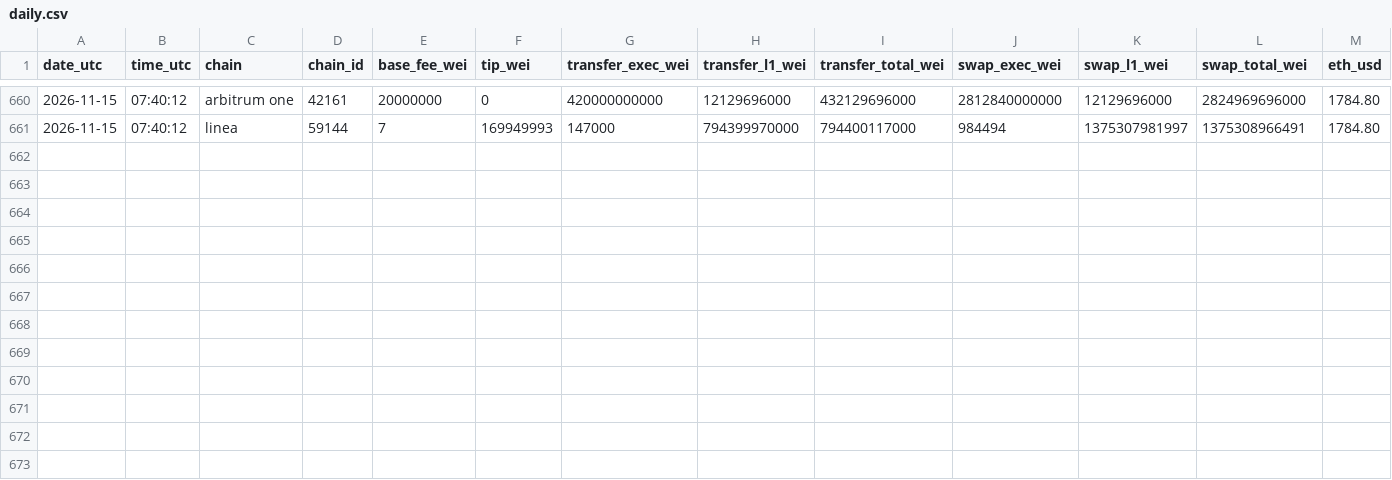
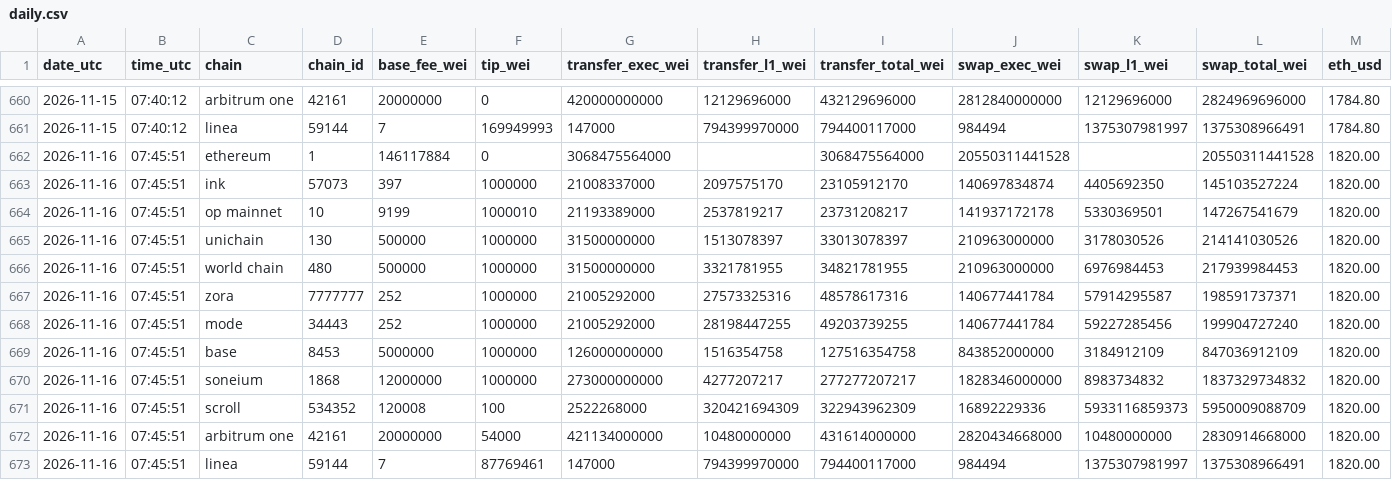
Before and after one commit to AlinaSchan/l2fees, a CSV file: data/daily.csv, drawn as a sheet; only a part is shown, gaps mark what is left out; the diff names each change by its address in the sheet, - before the commit and + after, or states it on an @@ line.

```diff
--- a/data/daily.csv
+++ b/data/daily.csv
+row 662: 2026-11-16 | 07:45:51 | ethereum | 1 | 146117884 | 0 | 3068475564000 |  | 3068475564000 | 20550311441528 |  | 20550311441528 | 1820.00
+row 663: 2026-11-16 | 07:45:51 | ink | 57073 | 397 | 1000000 | 21008337000 | 2097575170 | 23105912170 | 140697834874 | 4405692350 | 145103527224 | 1820.00
+row 664: 2026-11-16 | 07:45:51 | op mainnet | 10 | 9199 | 1000010 | 21193389000 | 2537819217 | 23731208217 | 141937172178 | 5330369501 | 147267541679 | 1820.00
+row 665: 2026-11-16 | 07:45:51 | unichain | 130 | 500000 | 1000000 | 31500000000 | 1513078397 | 33013078397 | 210963000000 | 3178030526 | 214141030526 | 1820.00
+row 666: 2026-11-16 | 07:45:51 | world chain | 480 | 500000 | 1000000 | 31500000000 | 3321781955 | 34821781955 | 210963000000 | 6976984453 | 217939984453 | 1820.00
+row 667: 2026-11-16 | 07:45:51 | zora | 7777777 | 252 | 1000000 | 21005292000 | 27573325316 | 48578617316 | 140677441784 | 57914295587 | 198591737371 | 1820.00
+row 668: 2026-11-16 | 07:45:51 | mode | 34443 | 252 | 1000000 | 21005292000 | 28198447255 | 49203739255 | 140677441784 | 59227285456 | 199904727240 | 1820.00
+row 669: 2026-11-16 | 07:45:51 | base | 8453 | 5000000 | 1000000 | 126000000000 | 1516354758 | 127516354758 | 843852000000 | 3184912109 | 847036912109 | 1820.00
+row 670: 2026-11-16 | 07:45:51 | soneium | 1868 | 12000000 | 1000000 | 273000000000 | 4277207217 | 277277207217 | 1828346000000 | 8983734832 | 1837329734832 | 1820.00
+row 671: 2026-11-16 | 07:45:51 | scroll | 534352 | 120008 | 100 | 2522268000 | 320421694309 | 322943962309 | 16892229336 | 5933116859373 | 5950009088709 | 1820.00
+row 672: 2026-11-16 | 07:45:51 | arbitrum one | 42161 | 20000000 | 54000 | 421134000000 | 10480000000 | 431614000000 | 2820434668000 | 10480000000 | 2830914668000 | 1820.00
+row 673: 2026-11-16 | 07:45:51 | linea | 59144 | 7 | 87769461 | 147000 | 794399970000 | 794400117000 | 984494 | 1375307981997 | 1375308966491 | 1820.00
```
